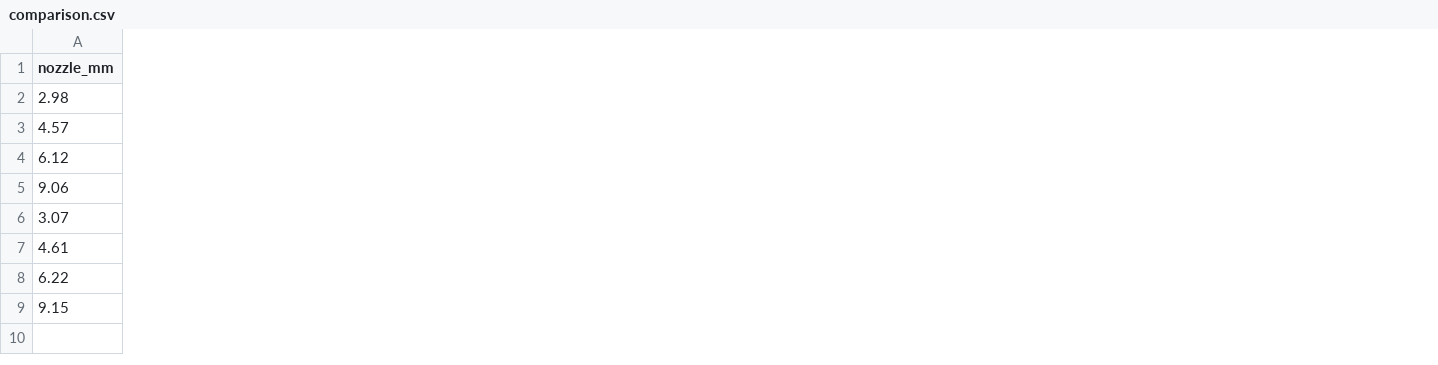
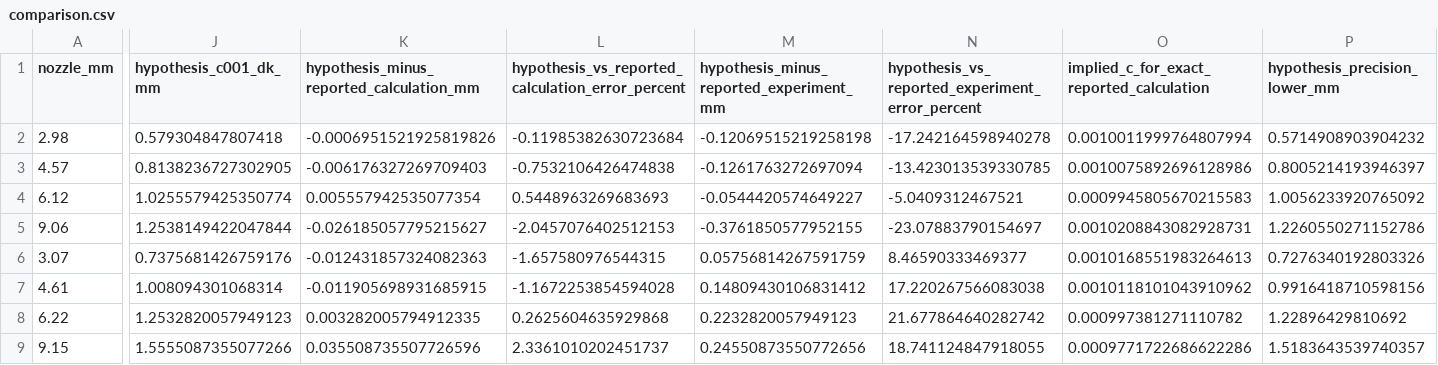
Before and after one commit to mitjasha/Air-Induction-Sprinkler-investigation, a CSV file: docs/literature/comparison.csv, drawn as a sheet; only a part is shown, gaps mark what is left out; the diff covers the shown part only; the diff names each change by its address in the sheet, - before the commit and + after, or states it on an @@ line.

Commit message:
Compare C=0.001 correction hypothesis with all 2019 table rows

```diff
--- a/docs/literature/comparison.csv
+++ b/docs/literature/comparison.csv
+column J (hypothesis_c001_dk_mm), rows 2-9: 0.579304847807418 | 0.8138236727302905 | 1.0255579425350774 | 1.2538149422047844 | 0.7375681426759176 | 1.008094301068314 | 1.2532820057949123 | 1.5555087355077266
+column K, rows 1-9: hypothesis_minus_reported_calculation_mm | -0.0006951521925819826 | -0.006176327269709403 | 0.005557942535077354 | -0.026185057795215627 | -0.012431857324082363 | -0.011905698931685915 | 0.003282005794912335 | 0.035508735507726596
+column L, rows 1-9: hypothesis_vs_reported_calculation_error_percent | -0.11985382630723684 | -0.7532106426474838 | 0.5448963269683693 | -2.0457076402512153 | -1.657580976544315 | -1.1672253854594028 | 0.2625604635929868 | 2.3361010202451737
+column M, rows 1-9: hypothesis_minus_reported_experiment_mm | -0.12069515219258198 | -0.1261763272697094 | -0.0544420574649227 | -0.3761850577952155 | 0.05756814267591759 | 0.14809430106831412 | 0.2232820057949123 | 0.24550873550772656
+column N, rows 1-9: hypothesis_vs_reported_experiment_error_percent | -17.242164598940278 | -13.423013539330785 | -5.0409312467521 | -23.07883790154697 | 8.46590333469377 | 17.220267566083038 | 21.677864640282742 | 18.741124847918055
+column O, rows 1-9: implied_c_for_exact_reported_calculation | 0.0010011999764807994 | 0.0010075892696128986 | 0.0009945805670215583 | 0.0010208843082928731 | 0.0010168551983264613 | 0.0010118101043910962 | 0.000997381271110782 | 0.0009771722686622286
+column P (hypothesis_precision_lower_mm), rows 2-9: 0.5714908903904232 | 0.8005214193946397 | 1.0056233920765092 | 1.2260550271152786 | 0.7276340192803326 | 0.9916418710598156 | 1.22896429810692 | 1.5183643539740357
```
Also changed, not shown: 2 added columns elsewhere in this file, docs/verification-matrix.csv, 25 other files.
